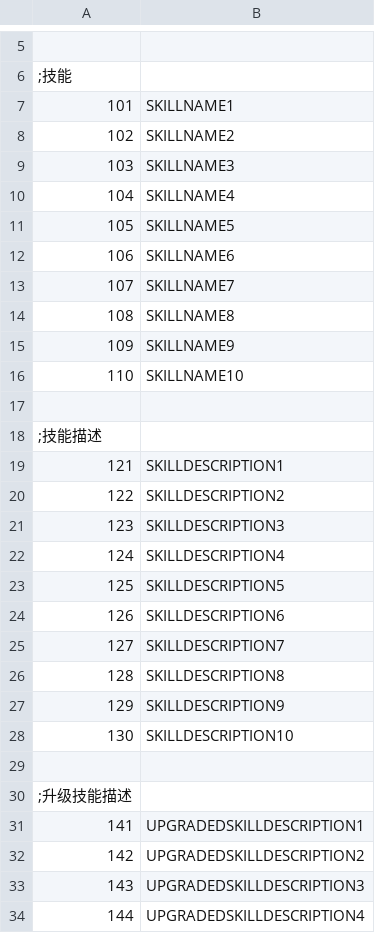
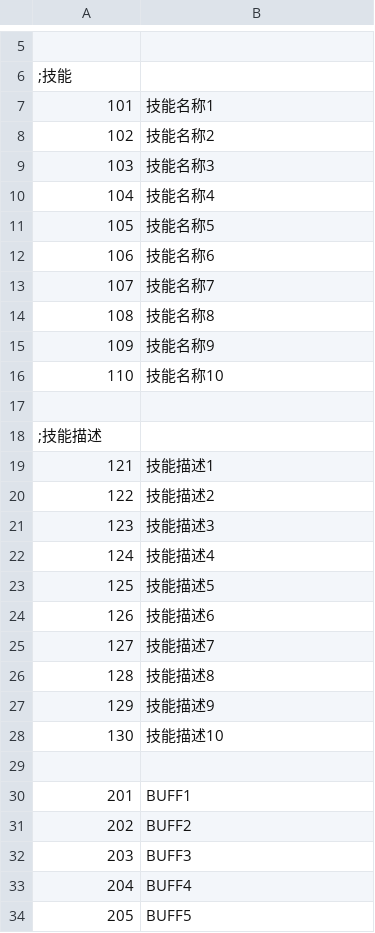
Before and after one commit to SisanTsz/eraDungeon, a CSV file: CSV/CSTR.CSV, drawn as a sheet; only a part is shown, gaps mark what is left out; the shorter side is filled out with more unchanged rows; the diff covers the shown part only.

```diff
--- a/CSV/CSTR.CSV
+++ b/CSV/CSTR.CSV
@@ -6,29 +6,23 @@
 ;技能
-101,SKILLNAME1
-102,SKILLNAME2
-103,SKILLNAME3
-104,SKILLNAME4
-105,SKILLNAME5
-106,SKILLNAME6
-107,SKILLNAME7
-108,SKILLNAME8
-109,SKILLNAME9
-110,SKILLNAME10
+101,技能名称1
+102,技能名称2
+103,技能名称3
+104,技能名称4
+105,技能名称5
+106,技能名称6
+107,技能名称7
+108,技能名称8
+109,技能名称9
+110,技能名称10
 
 ;技能描述
-121,SKILLDESCRIPTION1
-122,SKILLDESCRIPTION2
-123,SKILLDESCRIPTION3
-124,SKILLDESCRIPTION4
-125,SKILLDESCRIPTION5
-126,SKILLDESCRIPTION6
-127,SKILLDESCRIPTION7
-128,SKILLDESCRIPTION8
-129,SKILLDESCRIPTION9
-130,SKILLDESCRIPTION10
-
-;升级技能描述
-141,UPGRADEDSKILLDESCRIPTION1
-142,UPGRADEDSKILLDESCRIPTION2
-143,UPGRADEDSKILLDESCRIPTION3
-144,UPGRADEDSKILLDESCRIPTION4
+121,技能描述1
+122,技能描述2
+123,技能描述3
+124,技能描述4
+125,技能描述5
+126,技能描述6
+127,技能描述7
+128,技能描述8
+129,技能描述9
+130,技能描述10
```
Also changed, not shown: 6 removed rows elsewhere in this file, CSV/CHARA/CHARA01_快门.CSV, CSV/CHARA/CHARA02_快门二号.CSV, 9 other files.
